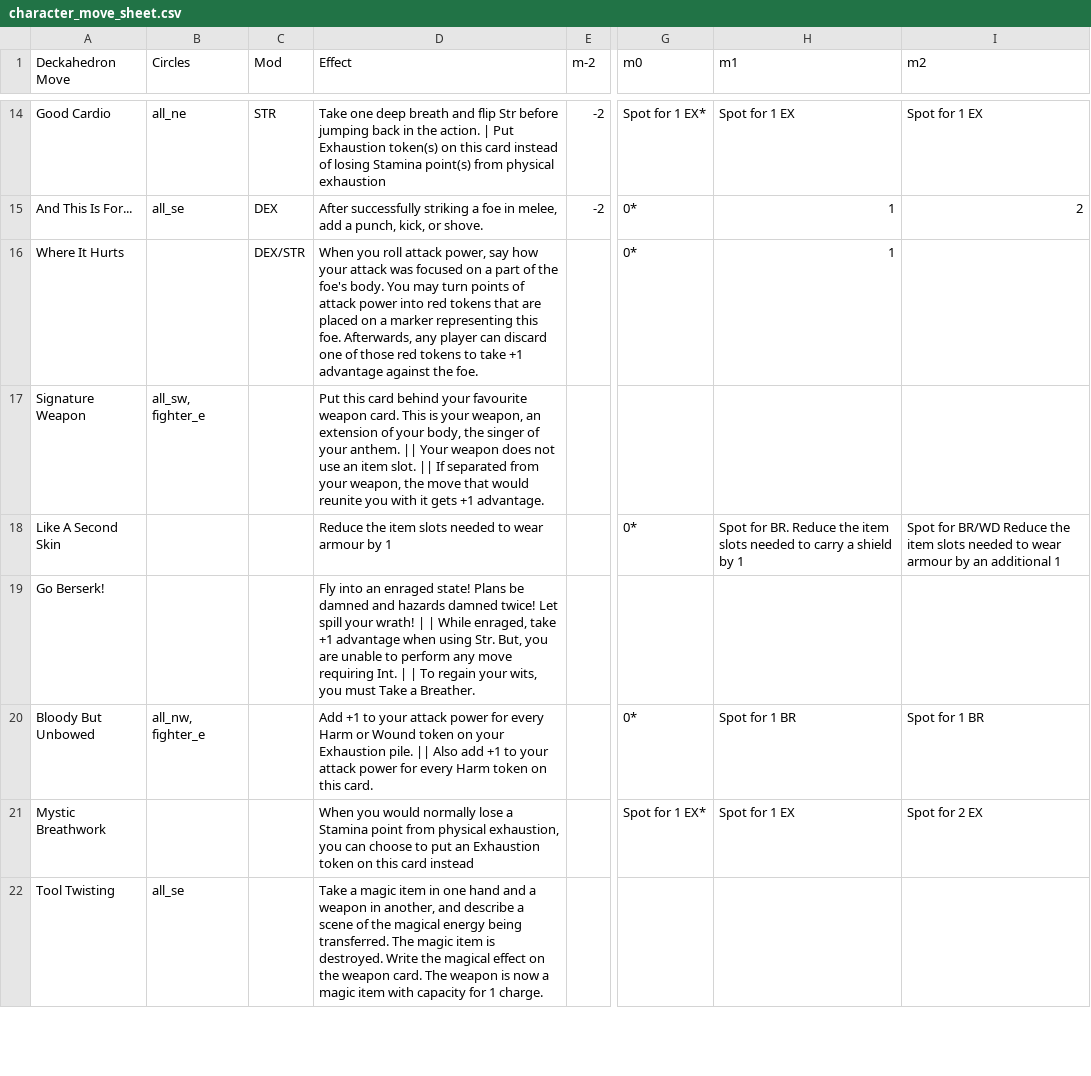
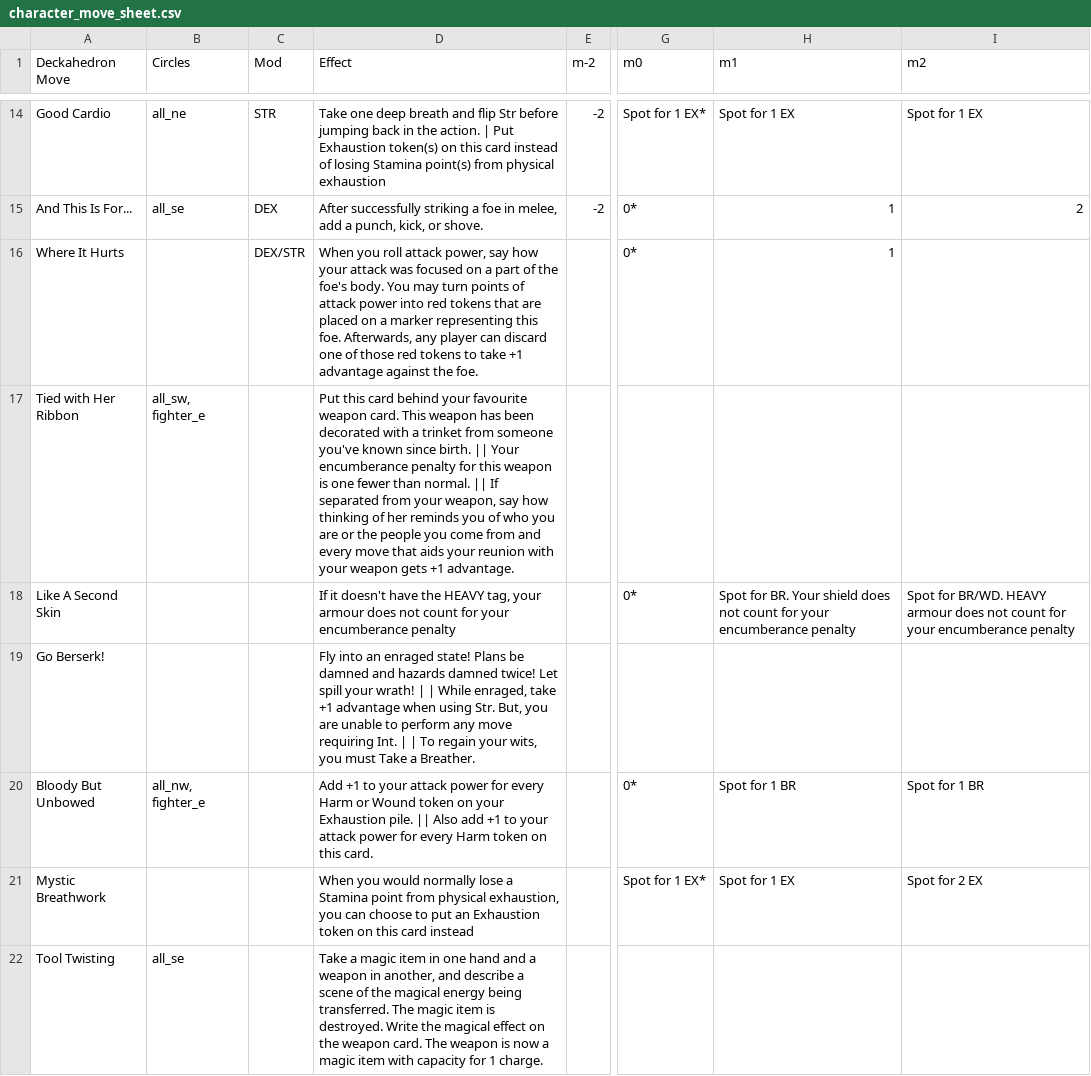
Before and after one commit to barbazul/1kfa, a CSV file: resolution_cards/character_move_sheet.csv, drawn as a sheet; only a part is shown, gaps mark what is left out; the diff covers the shown part only; the diff names each change by its address in the sheet, - before the commit and + after, or states it on an @@ line.

Commit message:
new moves
Former-commit-id: 68c42a2456f53d9709ce14b1e5c6e47e2b1cb682 [formerly d22f1472ac03266696ed2d0984dcb102f685fd66]
Former-commit-id: ccfffbf3bb8e89bc9c4dabf58df029dd7b6e25b1

```diff
--- a/resolution_cards/character_move_sheet.csv
+++ b/resolution_cards/character_move_sheet.csv
-A17 (Deckahedron Move): Signature Weapon
+A17 (Deckahedron Move): Tied with Her Ribbon
-D17 (Effect): …card. This is your weapon, an extension of your body, the singer of your anthem. || Your weapon does not use an item slot. || If separated from your weapon, the move that would reunite you with it gets +1…
+D17 (Effect): …card. This weapon has been decorated with a trinket from someone you've known since birth. || Your encumberance penalty for this weapon is one fewer than normal. || If separated from your weapon, say how thinking of her reminds you of who you are or the people you come from and every move that aids your reunion with your weapon gets +1…
-D18 (Effect): Reduce the item slots needed to wear armour by 1
+D18 (Effect): If it doesn't have the HEAVY tag, your armour does not count for your encumberance penalty
-H18 (m1): …for BR. Reduce the item slots needed to carry a shield by 1
+H18 (m1): …for BR. Your shield does not count for your encumberance penalty
-I18 (m2): Spot for BR/WD Reduce the item slots needed to wear armour by an additional 1
+I18 (m2): Spot for BR/WD. HEAVY armour does not count for your encumberance penalty
```
Also changed, not shown: 2 added rows, 2 removed rows and 27 edited cells elsewhere in this file, 1 other file.
